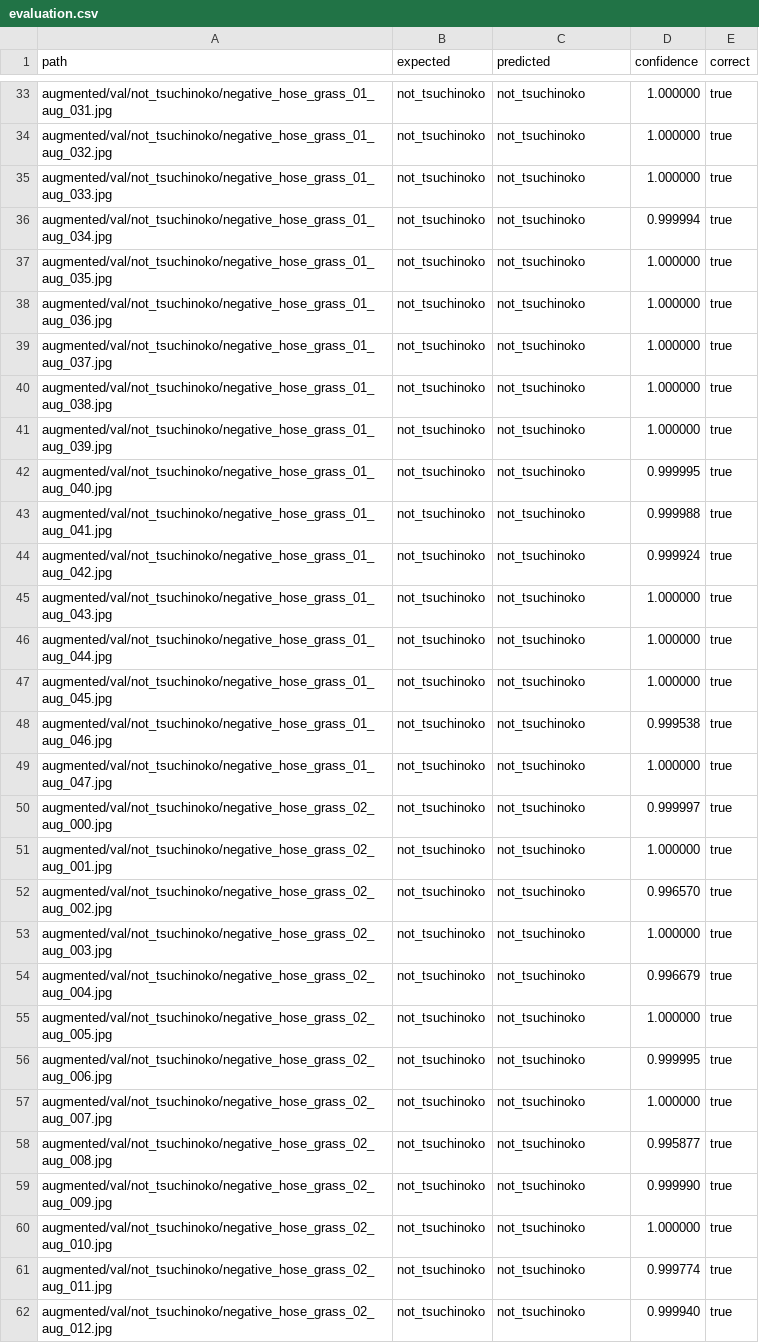
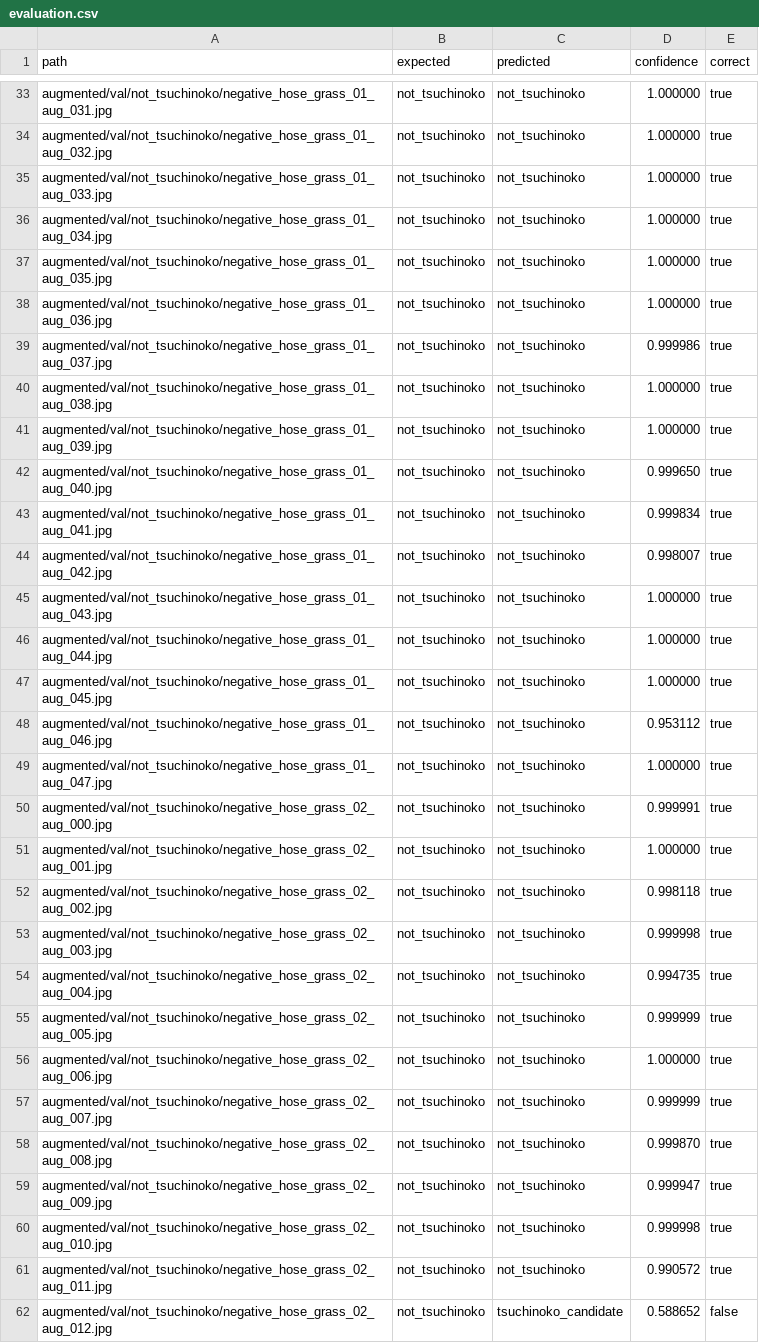
Before and after one commit to snarfnet/fukusou-kion, a CSV file: ml/tsuchinoko/models/evaluation.csv, drawn as a sheet; only a part is shown, gaps mark what is left out; the diff covers the shown part only.

```diff
--- a/ml/tsuchinoko/models/evaluation.csv
+++ b/ml/tsuchinoko/models/evaluation.csv
@@ -35,11 +35,11 @@ augmented/val/not_tsuchinoko/negative_hose_grass_01_aug_032.jpg,not_tsuchinoko,n
 augmented/val/not_tsuchinoko/negative_hose_grass_01_aug_033.jpg,not_tsuchinoko,not_tsuchinoko,1.000000,true
-augmented/val/not_tsuchinoko/negative_hose_grass_01_aug_034.jpg,not_tsuchinoko,not_tsuchinoko,0.999994,true
+augmented/val/not_tsuchinoko/negative_hose_grass_01_aug_034.jpg,not_tsuchinoko,not_tsuchinoko,1.000000,true
 augmented/val/not_tsuchinoko/negative_hose_grass_01_aug_035.jpg,not_tsuchinoko,not_tsuchinoko,1.000000,true
 augmented/val/not_tsuchinoko/negative_hose_grass_01_aug_036.jpg,not_tsuchinoko,not_tsuchinoko,1.000000,true
-augmented/val/not_tsuchinoko/negative_hose_grass_01_aug_037.jpg,not_tsuchinoko,not_tsuchinoko,1.000000,true
+augmented/val/not_tsuchinoko/negative_hose_grass_01_aug_037.jpg,not_tsuchinoko,not_tsuchinoko,0.999986,true
 augmented/val/not_tsuchinoko/negative_hose_grass_01_aug_038.jpg,not_tsuchinoko,not_tsuchinoko,1.000000,true
 augmented/val/not_tsuchinoko/negative_hose_grass_01_aug_039.jpg,not_tsuchinoko,not_tsuchinoko,1.000000,true
-augmented/val/not_tsuchinoko/negative_hose_grass_01_aug_040.jpg,not_tsuchinoko,not_tsuchinoko,0.999995,true
-augmented/val/not_tsuchinoko/negative_hose_grass_01_aug_041.jpg,not_tsuchinoko,not_tsuchinoko,0.999988,true
-augmented/val/not_tsuchinoko/negative_hose_grass_01_aug_042.jpg,not_tsuchinoko,not_tsuchinoko,0.999924,true
+augmented/val/not_tsuchinoko/negative_hose_grass_01_aug_040.jpg,not_tsuchinoko,not_tsuchinoko,0.999650,true
+augmented/val/not_tsuchinoko/negative_hose_grass_01_aug_041.jpg,not_tsuchinoko,not_tsuchinoko,0.999834,true
+augmented/val/not_tsuchinoko/negative_hose_grass_01_aug_042.jpg,not_tsuchinoko,not_tsuchinoko,0.998007,true
 augmented/val/not_tsuchinoko/negative_hose_grass_01_aug_043.jpg,not_tsuchinoko,not_tsuchinoko,1.000000,true
@@ -47,16 +47,16 @@ augmented/val/not_tsuchinoko/negative_hose_grass_01_aug_044.jpg,not_tsuchinoko,n
 augmented/val/not_tsuchinoko/negative_hose_grass_01_aug_045.jpg,not_tsuchinoko,not_tsuchinoko,1.000000,true
-augmented/val/not_tsuchinoko/negative_hose_grass_01_aug_046.jpg,not_tsuchinoko,not_tsuchinoko,0.999538,true
+augmented/val/not_tsuchinoko/negative_hose_grass_01_aug_046.jpg,not_tsuchinoko,not_tsuchinoko,0.953112,true
 augmented/val/not_tsuchinoko/negative_hose_grass_01_aug_047.jpg,not_tsuchinoko,not_tsuchinoko,1.000000,true
-augmented/val/not_tsuchinoko/negative_hose_grass_02_aug_000.jpg,not_tsuchinoko,not_tsuchinoko,0.999997,true
+augmented/val/not_tsuchinoko/negative_hose_grass_02_aug_000.jpg,not_tsuchinoko,not_tsuchinoko,0.999991,true
 augmented/val/not_tsuchinoko/negative_hose_grass_02_aug_001.jpg,not_tsuchinoko,not_tsuchinoko,1.000000,true
-augmented/val/not_tsuchinoko/negative_hose_grass_02_aug_002.jpg,not_tsuchinoko,not_tsuchinoko,0.996570,true
-augmented/val/not_tsuchinoko/negative_hose_grass_02_aug_003.jpg,not_tsuchinoko,not_tsuchinoko,1.000000,true
-augmented/val/not_tsuchinoko/negative_hose_grass_02_aug_004.jpg,not_tsuchinoko,not_tsuchinoko,0.996679,true
-augmented/val/not_tsuchinoko/negative_hose_grass_02_aug_005.jpg,not_tsuchinoko,not_tsuchinoko,1.000000,true
-augmented/val/not_tsuchinoko/negative_hose_grass_02_aug_006.jpg,not_tsuchinoko,not_tsuchinoko,0.999995,true
-augmented/val/not_tsuchinoko/negative_hose_grass_02_aug_007.jpg,not_tsuchinoko,not_tsuchinoko,1.000000,true
-augmented/val/not_tsuchinoko/negative_hose_grass_02_aug_008.jpg,not_tsuchinoko,not_tsuchinoko,0.995877,true
-augmented/val/not_tsuchinoko/negative_hose_grass_02_aug_009.jpg,not_tsuchinoko,not_tsuchinoko,0.999990,true
-augmented/val/not_tsuchinoko/negative_hose_grass_02_aug_010.jpg,not_tsuchinoko,not_tsuchinoko,1.000000,true
-augmented/val/not_tsuchinoko/negative_hose_grass_02_aug_011.jpg,not_tsuchinoko,not_tsuchinoko,0.999774,true
-augmented/val/not_tsuchinoko/negative_hose_grass_02_aug_012.jpg,not_tsuchinoko,not_tsuchinoko,0.999940,true
+augmented/val/not_tsuchinoko/negative_hose_grass_02_aug_002.jpg,not_tsuchinoko,not_tsuchinoko,0.998118,true
+augmented/val/not_tsuchinoko/negative_hose_grass_02_aug_003.jpg,not_tsuchinoko,not_tsuchinoko,0.999998,true
+augmented/val/not_tsuchinoko/negative_hose_grass_02_aug_004.jpg,not_tsuchinoko,not_tsuchinoko,0.994735,true
+augmented/val/not_tsuchinoko/negative_hose_grass_02_aug_005.jpg,not_tsuchinoko,not_tsuchinoko,0.999999,true
+augmented/val/not_tsuchinoko/negative_hose_grass_02_aug_006.jpg,not_tsuchinoko,not_tsuchinoko,1.000000,true
+augmented/val/not_tsuchinoko/negative_hose_grass_02_aug_007.jpg,not_tsuchinoko,not_tsuchinoko,0.999999,true
+augmented/val/not_tsuchinoko/negative_hose_grass_02_aug_008.jpg,not_tsuchinoko,not_tsuchinoko,0.999870,true
+augmented/val/not_tsuchinoko/negative_hose_grass_02_aug_009.jpg,not_tsuchinoko,not_tsuchinoko,0.999947,true
+augmented/val/not_tsuchinoko/negative_hose_grass_02_aug_010.jpg,not_tsuchinoko,not_tsuchinoko,0.999998,true
+augmented/val/not_tsuchinoko/negative_hose_grass_02_aug_011.jpg,not_tsuchinoko,not_tsuchinoko,0.990572,true
+augmented/val/not_tsuchinoko/negative_hose_grass_02_aug_012.jpg,not_tsuchinoko,tsuchinoko_candidate,0.588652,false
```
Also changed, not shown: 180 edited cells elsewhere in this file, ml/tsuchinoko/models/hard_examples/hard_examples.csv, 33 other files.
